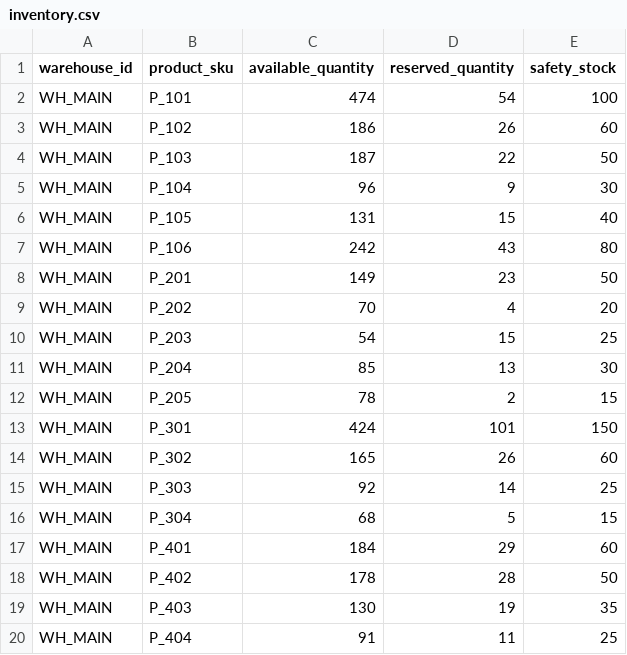
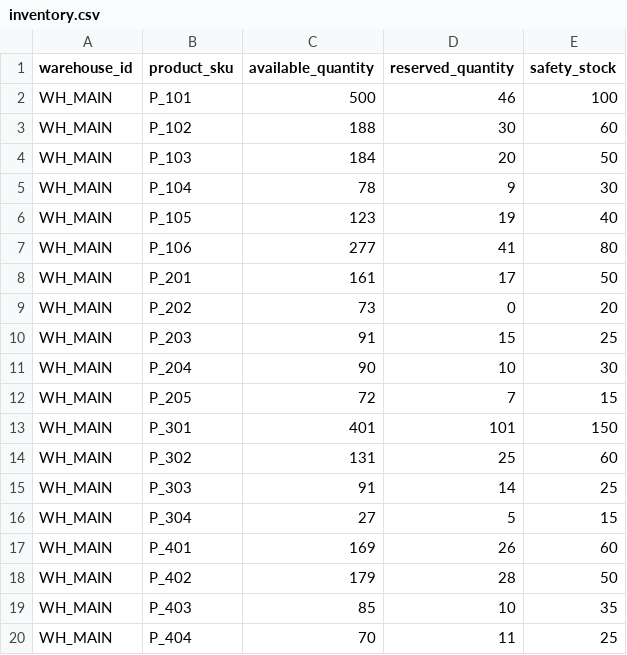
Before and after one commit to Saadboussof/procurement-project, a CSV file: data/raw/stock/2026-01-08/inventory.csv, drawn as a sheet; only a part is shown; the diff covers the shown part only.

```diff
--- a/data/raw/stock/2026-01-08/inventory.csv
+++ b/data/raw/stock/2026-01-08/inventory.csv
@@ -1,20 +1,20 @@
 warehouse_id,product_sku,available_quantity,reserved_quantity,safety_stock
-WH_MAIN,P_101,474,54,100
-WH_MAIN,P_102,186,26,60
-WH_MAIN,P_103,187,22,50
-WH_MAIN,P_104,96,9,30
-WH_MAIN,P_105,131,15,40
-WH_MAIN,P_106,242,43,80
-WH_MAIN,P_201,149,23,50
-WH_MAIN,P_202,70,4,20
-WH_MAIN,P_203,54,15,25
-WH_MAIN,P_204,85,13,30
-WH_MAIN,P_205,78,2,15
-WH_MAIN,P_301,424,101,150
-WH_MAIN,P_302,165,26,60
-WH_MAIN,P_303,92,14,25
-WH_MAIN,P_304,68,5,15
-WH_MAIN,P_401,184,29,60
-WH_MAIN,P_402,178,28,50
-WH_MAIN,P_403,130,19,35
-WH_MAIN,P_404,91,11,25
+WH_MAIN,P_101,500,46,100
+WH_MAIN,P_102,188,30,60
+WH_MAIN,P_103,184,20,50
+WH_MAIN,P_104,78,9,30
+WH_MAIN,P_105,123,19,40
+WH_MAIN,P_106,277,41,80
+WH_MAIN,P_201,161,17,50
+WH_MAIN,P_202,73,0,20
+WH_MAIN,P_203,91,15,25
+WH_MAIN,P_204,90,10,30
+WH_MAIN,P_205,72,7,15
+WH_MAIN,P_301,401,101,150
+WH_MAIN,P_302,131,25,60
+WH_MAIN,P_303,91,14,25
+WH_MAIN,P_304,27,5,15
+WH_MAIN,P_401,169,26,60
+WH_MAIN,P_402,179,28,50
+WH_MAIN,P_403,85,10,35
+WH_MAIN,P_404,70,11,25
```
Also changed, not shown: 16 edited cells elsewhere in this file, data/processed/aggregated_orders/2026-01-08/aggregated_orders.csv, data/processed/net_demand/2026-01-08/net_demand.csv, 17 other files.
